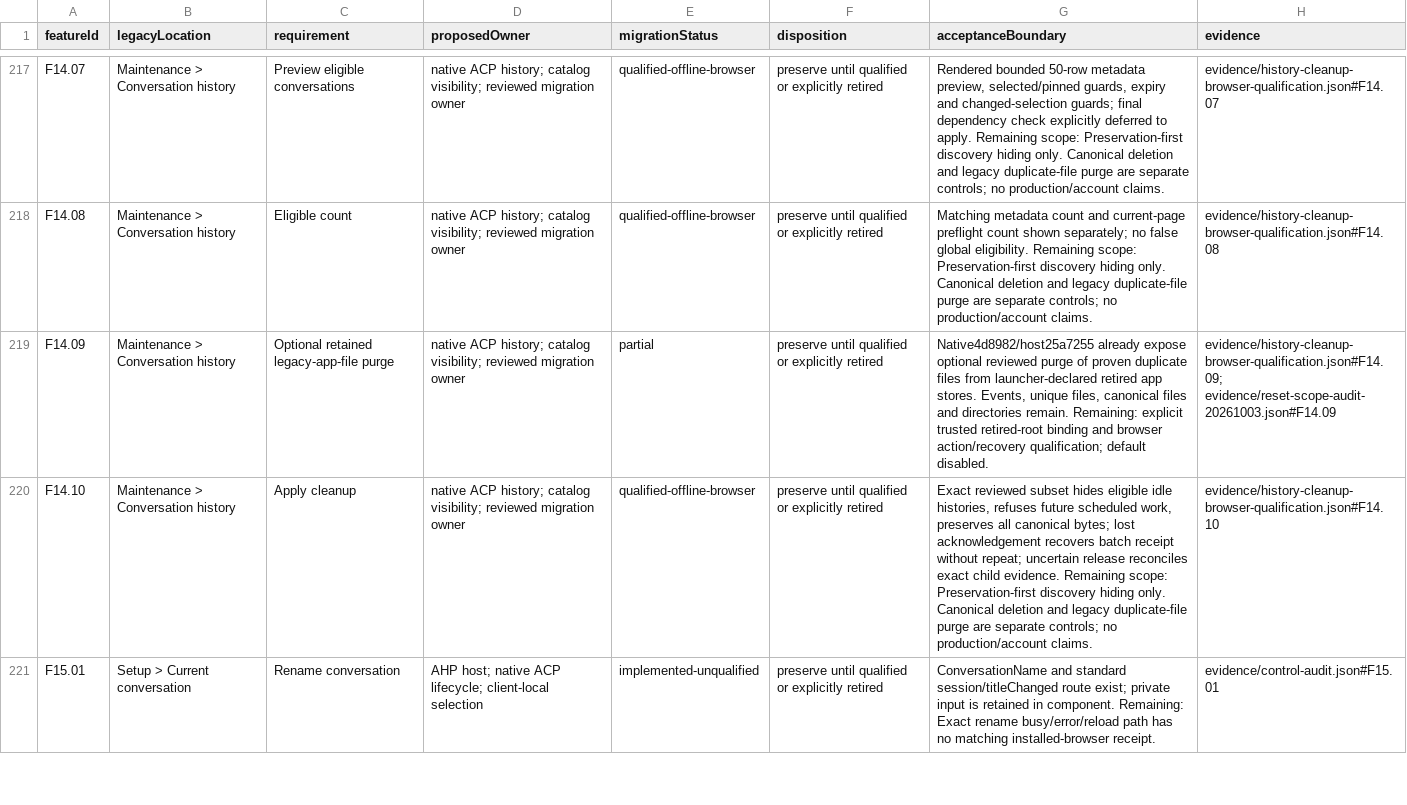
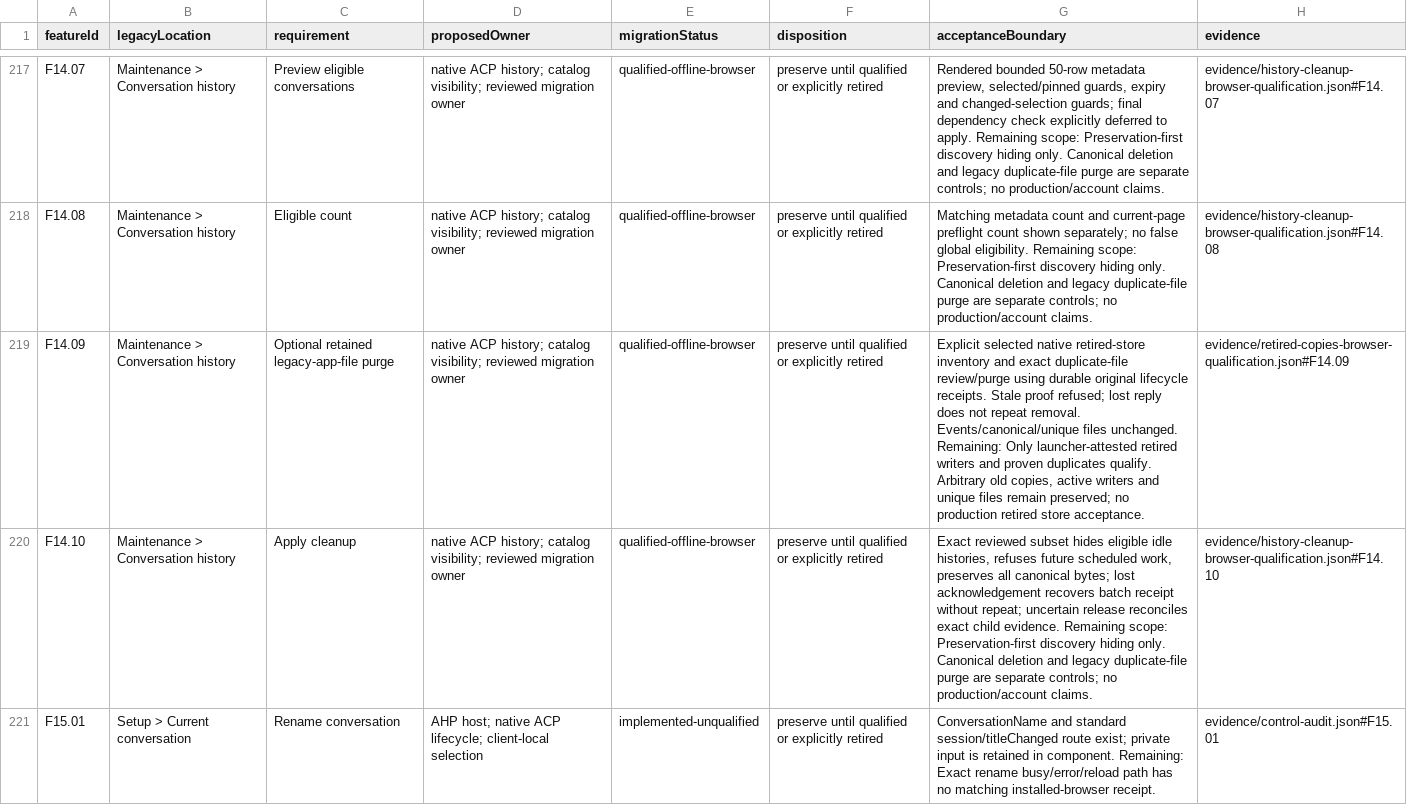
Before and after one commit to microsoft/amplifier-unified, a CSV file: docs/architecture/feature-migration.csv, drawn as a sheet; only a part is shown, gaps mark what is left out; the diff names each change by its address in the sheet, - before the commit and + after, or states it on an @@ line.

Commit message:
Record qualified retired-copy controls and complete-family integration

```diff
--- a/docs/architecture/feature-migration.csv
+++ b/docs/architecture/feature-migration.csv
-E219 (migrationStatus): partial
+E219 (migrationStatus): qualified-offline-browser
-G219 (acceptanceBoundary): Native4d8982/host25a7255 already expose optional reviewed purge of proven duplicate files from launcher-declared retired app stores. Events, unique files, canonical files and directories remain. Remaining: explicit trusted retired-root binding and browser action/recovery qualification; default disabled.
+G219 (acceptanceBoundary): Explicit selected native retired-store inventory and exact duplicate-file review/purge using durable original lifecycle receipts. Stale proof refused; lost reply does not repeat removal. Events/canonical/unique files unchanged. Remaining: Only launcher-attested retired writers and proven duplicates qualify. Arbitrary old copies, active writers and unique files remain preserved; no production retired store acceptance.
-H219 (evidence): evidence/history-cleanup-browser-qualification.json#F14.09; evidence/reset-scope-audit-20261003.json#F14.09
+H219 (evidence): evidence/retired-copies-browser-qualification.json#F14.09
```
Also changed, not shown: 2 other files.
